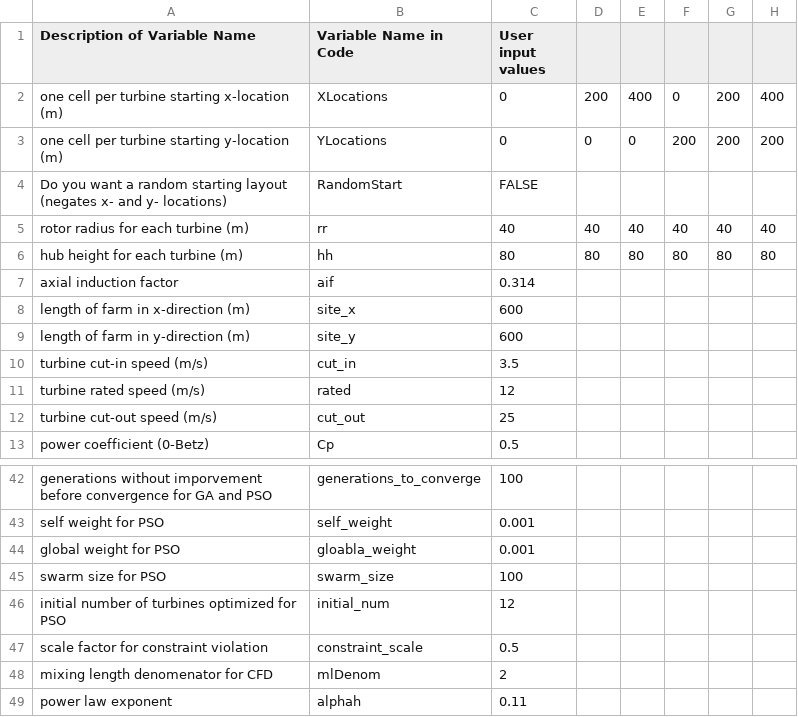
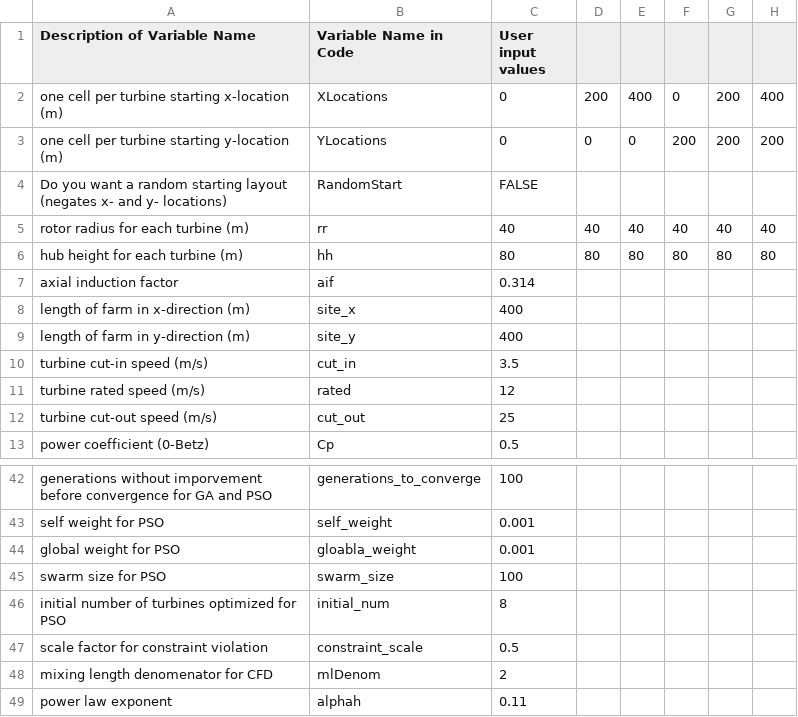
Before and after one commit to annalisemckenzie/BigFan, a CSV file: BigFan/inputs.csv, drawn as a sheet; only a part is shown, gaps mark what is left out; the diff names each change by its address in the sheet, - before the commit and + after, or states it on an @@ line.

```diff
--- a/BigFan/inputs.csv
+++ b/BigFan/inputs.csv
-C8:C9 (User input values): 600
+C8:C9 (User input values): 400
-C46 (User input values): 12
+C46 (User input values): 8
```
Also changed, not shown: 1 other file.
